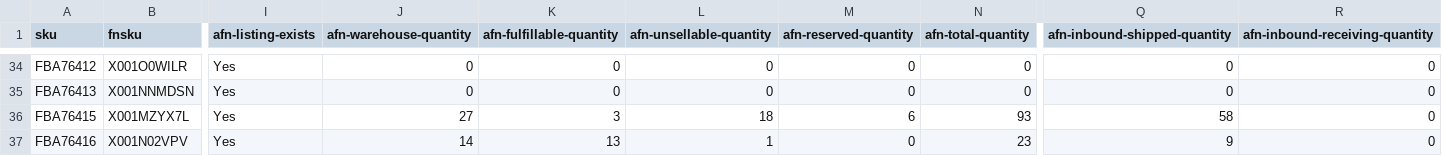
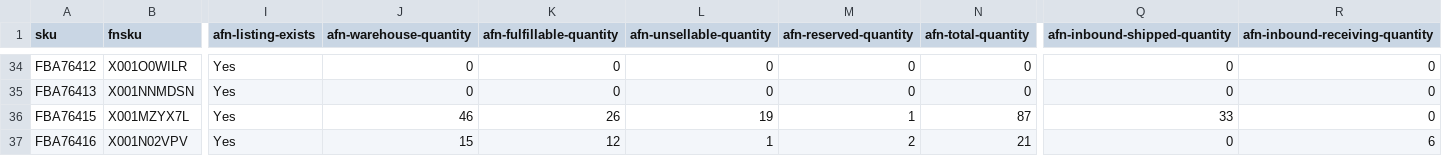
Before and after one commit to nitesh-lang/am-replenishment, a CSV file: data/input/inventory_amazon_WM.csv, drawn as a sheet; only a part is shown, gaps mark what is left out; the diff covers the shown part only; the diff names each change by its address in the sheet, - before the commit and + after, or states it on an @@ line.

```diff
--- a/data/input/inventory_amazon_WM.csv
+++ b/data/input/inventory_amazon_WM.csv
-J36 (afn-warehouse-quantity): 27
+J36 (afn-warehouse-quantity): 46
-K36 (afn-fulfillable-quantity): 3
+K36 (afn-fulfillable-quantity): 26
-L36 (afn-unsellable-quantity): 18
+L36 (afn-unsellable-quantity): 19
-M36 (afn-reserved-quantity): 6
+M36 (afn-reserved-quantity): 1
-N36 (afn-total-quantity): 93
+N36 (afn-total-quantity): 87
-Q36 (afn-inbound-shipped-quantity): 58
+Q36 (afn-inbound-shipped-quantity): 33
-J37 (afn-warehouse-quantity): 14
+J37 (afn-warehouse-quantity): 15
-K37 (afn-fulfillable-quantity): 13
+K37 (afn-fulfillable-quantity): 12
-M37 (afn-reserved-quantity): 0
+M37 (afn-reserved-quantity): 2
-N37 (afn-total-quantity): 23
+N37 (afn-total-quantity): 21
-Q37 (afn-inbound-shipped-quantity): 9
+Q37 (afn-inbound-shipped-quantity): 0
-R37 (afn-inbound-receiving-quantity): 0
+R37 (afn-inbound-receiving-quantity): 6
```
Also changed, not shown: 29 edited cells elsewhere in this file, data/input/inbound_shipments_audio_array.csv, data/input/inbound_shipments_nexlev.csv, 14 other files.
